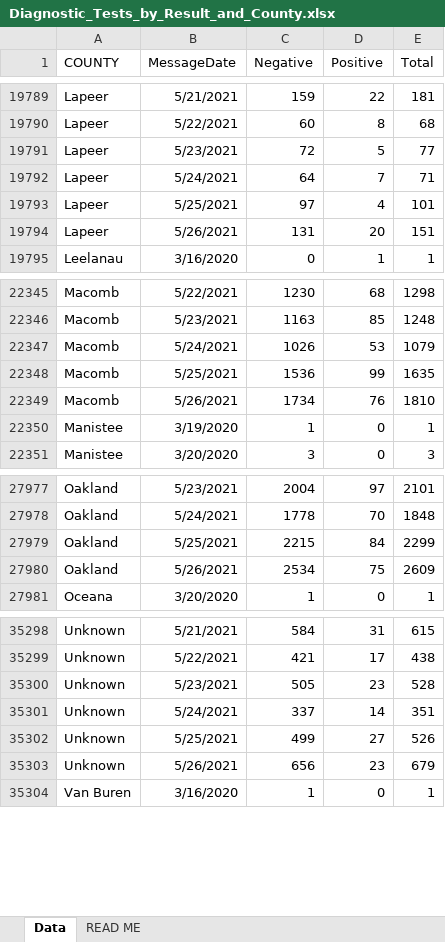
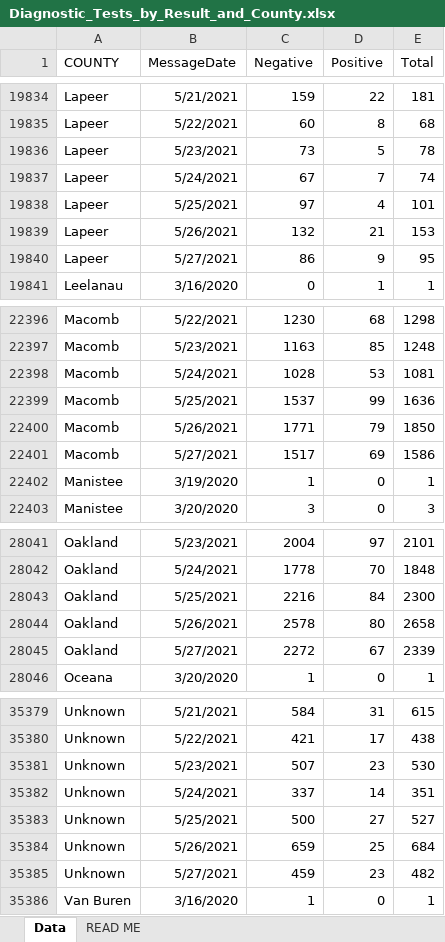
Before and after one commit to damaneice/covid-19, an Excel workbook: src/data/Diagnostic_Tests_by_Result_and_County.xlsx, sheet Data, drawn as a sheet; only a part is shown, gaps mark what is left out; values as stored, in another font and other column widths than the file's, no borders; addresses are those after the commit; the diff covers the shown part only; the diff names each change by its address in the sheet, - before the commit and + after, or states it on an @@ line.

Commit message:
Update Covid case data 202105290812

```diff
--- a/src/data/Diagnostic_Tests_by_Result_and_County.xlsx (sheet Data)
+++ b/src/data/Diagnostic_Tests_by_Result_and_County.xlsx (sheet Data)
-C19836 (Negative): 72
+C19836 (Negative): 73
-E19836 (Total): 77
+E19836 (Total): 78
-C19837 (Negative): 64
+C19837 (Negative): 67
-E19837 (Total): 71
+E19837 (Total): 74
-C19839 (Negative): 131
+C19839 (Negative): 132
-D19839 (Positive): 20
+D19839 (Positive): 21
-E19839 (Total): 151
+E19839 (Total): 153
+row 19840: Lapeer | 5/27/2021 | 86 | 9 | 95
-C22398 (Negative): 1026
+C22398 (Negative): 1028
-E22398 (Total): 1079
+E22398 (Total): 1081
-C22399 (Negative): 1536
+C22399 (Negative): 1537
-E22399 (Total): 1635
+E22399 (Total): 1636
-C22400 (Negative): 1734
+C22400 (Negative): 1771
-D22400 (Positive): 76
+D22400 (Positive): 79
-E22400 (Total): 1810
+E22400 (Total): 1850
+row 22401: Macomb | 5/27/2021 | 1517 | 69 | 1586
-C28043 (Negative): 2215
+C28043 (Negative): 2216
-E28043 (Total): 2299
+E28043 (Total): 2300
-C28044 (Negative): 2534
+C28044 (Negative): 2578
-D28044 (Positive): 75
+D28044 (Positive): 80
-E28044 (Total): 2609
+E28044 (Total): 2658
+row 28045: Oakland | 5/27/2021 | 2272 | 67 | 2339
-C35381 (Negative): 505
+C35381 (Negative): 507
-E35381 (Total): 528
+E35381 (Total): 530
-C35383 (Negative): 499
+C35383 (Negative): 500
-E35383 (Total): 526
+E35383 (Total): 527
-C35384 (Negative): 656
+C35384 (Negative): 659
-D35384 (Positive): 23
+D35384 (Positive): 25
-E35384 (Total): 679
+E35384 (Total): 684
+row 35385: Unknown | 5/27/2021 | 459 | 23 | 482
```
Also changed, not shown: 82 added rows and 67 edited cells elsewhere in this sheet.
